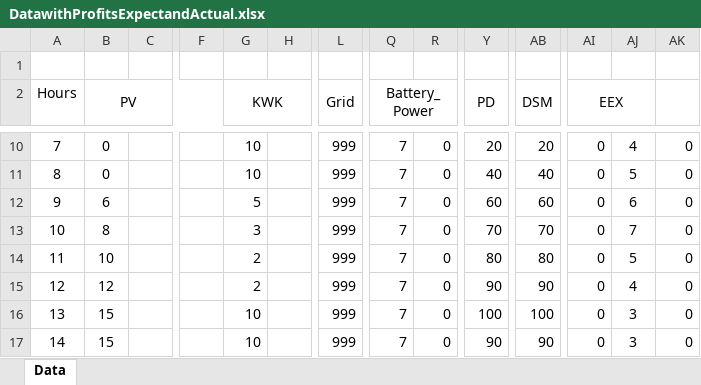
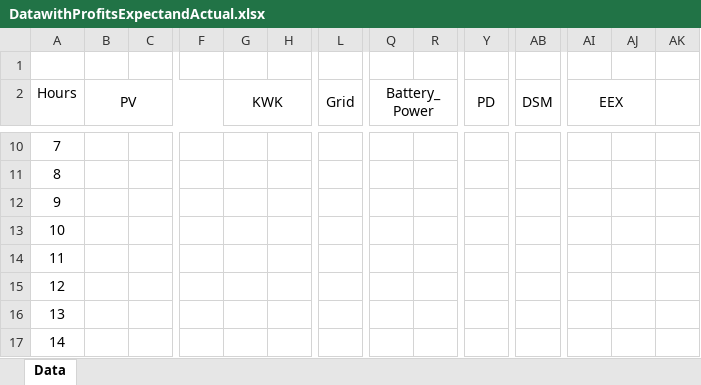
Before and after one commit to muneeb-alam/Battery-Discharging-Algorithm, an Excel workbook: DatawithProfitsExpectandActual.xlsx, sheet Data, drawn as a sheet; only a part is shown, gaps mark what is left out; values as stored, in another font and other column widths than the file's, no borders; the diff covers the shown part only; the diff names each change by its address in the sheet, - before the commit and + after, or states it on an @@ line.

```diff
--- a/DatawithProfitsExpectandActual.xlsx (sheet Data)
+++ b/DatawithProfitsExpectandActual.xlsx (sheet Data)
-B10:B11 (PV): 0
+B10:B11 (PV): (empty)
-G10:G11 (KWK): 10
+G10:G11 (KWK): (empty)
-L10:L17 (Grid): 999
+L10:L17 (Grid): (empty)
-Q10:Q17 (Battery_Power): 7
+Q10:Q17 (Battery_Power): (empty)
-R10:R17: 0
+R10:R17: (empty)
-Y10 (PD): 20
+Y10 (PD): (empty)
-AB10 (DSM): 20
+AB10 (DSM): (empty)
-AI10:AI17 (EEX): 0
+AI10:AI17 (EEX): (empty)
-AJ10: 4
+AJ10: (empty)
-AK10:AK17: 0
+AK10:AK17: (empty)
-Y11 (PD): 40
+Y11 (PD): (empty)
-AB11 (DSM): 40
+AB11 (DSM): (empty)
-AJ11: 5
+AJ11: (empty)
-B12 (PV): 6
+B12 (PV): (empty)
-G12 (KWK): 5
+G12 (KWK): (empty)
-Y12 (PD): 60
+Y12 (PD): (empty)
-AB12 (DSM): 60
+AB12 (DSM): (empty)
-AJ12: 6
+AJ12: (empty)
-B13 (PV): 8
+B13 (PV): (empty)
-G13 (KWK): 3
+G13 (KWK): (empty)
-Y13 (PD): 70
+Y13 (PD): (empty)
-AB13 (DSM): 70
+AB13 (DSM): (empty)
-AJ13: 7
+AJ13: (empty)
-B14 (PV): 10
+B14 (PV): (empty)
-G14:G15 (KWK): 2
+G14:G15 (KWK): (empty)
-Y14 (PD): 80
+Y14 (PD): (empty)
-AB14 (DSM): 80
+AB14 (DSM): (empty)
-AJ14: 5
+AJ14: (empty)
-B15 (PV): 12
+B15 (PV): (empty)
-Y15 (PD): 90
+Y15 (PD): (empty)
-AB15 (DSM): 90
+AB15 (DSM): (empty)
-AJ15: 4
+AJ15: (empty)
-B16:B17 (PV): 15
+B16:B17 (PV): (empty)
-G16:G17 (KWK): 10
+G16:G17 (KWK): (empty)
-Y16 (PD): 100
+Y16 (PD): (empty)
-AB16 (DSM): 100
+AB16 (DSM): (empty)
-AJ16:AJ17: 3
+AJ16:AJ17: (empty)
-Y17 (PD): 90
+Y17 (PD): (empty)
-AB17 (DSM): 90
+AB17 (DSM): (empty)
```
Also changed, not shown: 1 added row, 1 removed row and 157 edited cells elsewhere in this sheet, 2 other files.
